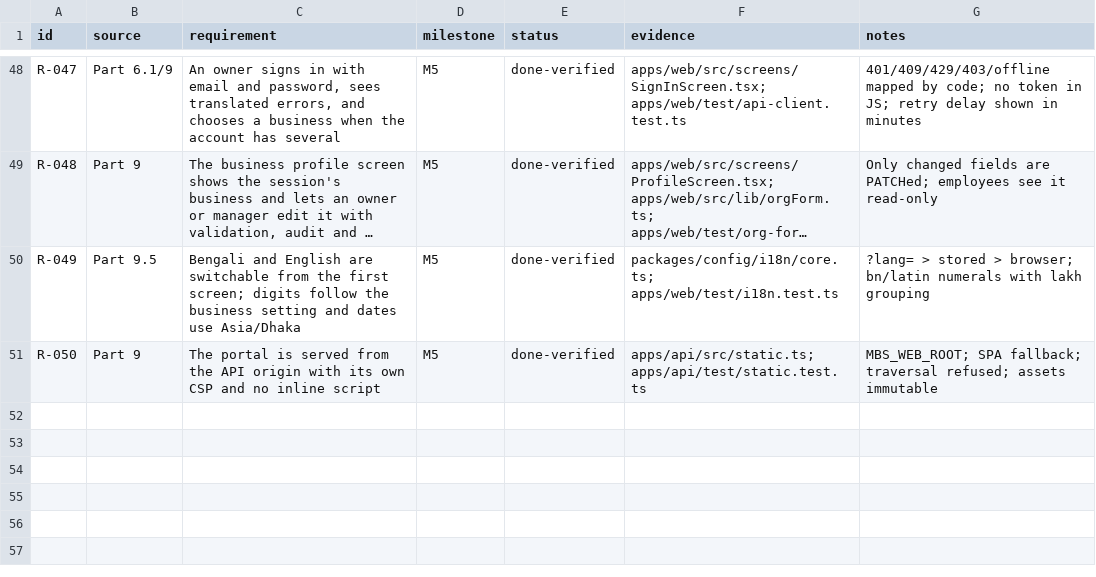
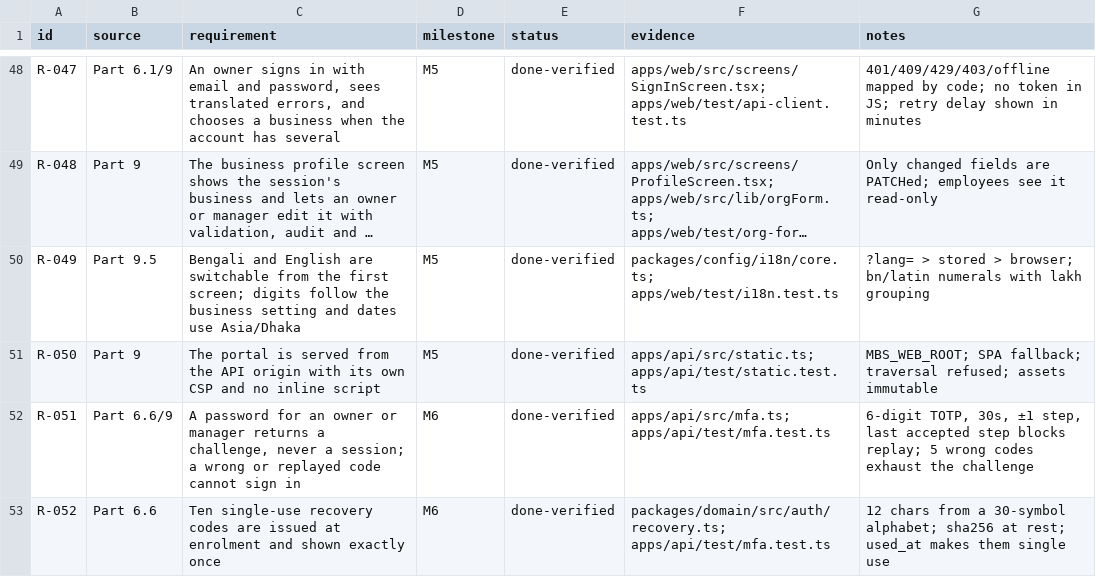
Before and after one commit to Amin2052/MBS-done, a CSV file: docs/requirements.csv, drawn as a sheet; only a part is shown, gaps mark what is left out; long unchanged cells end in …; the diff covers the shown part only; the diff names each change by its address in the sheet, - before the commit and + after, or states it on an @@ line.

```diff
--- a/docs/requirements.csv
+++ b/docs/requirements.csv
+row 52: R-051 | Part 6.6/9 | A password for an owner or manager returns a challenge, never a session; a wrong or replayed code cannot sign in | M6 | done-verified | apps/api/src/mfa.ts; apps/api/test/mfa.test.ts | 6-digit TOTP, 30s, ±1 step, last accepted step blocks replay; 5 wrong codes exhaust the challenge
+row 53: R-052 | Part 6.6 | Ten single-use recovery codes are issued at enrolment and shown exactly once | M6 | done-verified | packages/domain/src/auth/recovery.ts; apps/api/test/mfa.test.ts | 12 chars from a 30-symbol alphabet; sha256 at rest; used_at makes them single use
```
Also changed, not shown: 2 added rows and 7 edited cells elsewhere in this file.
